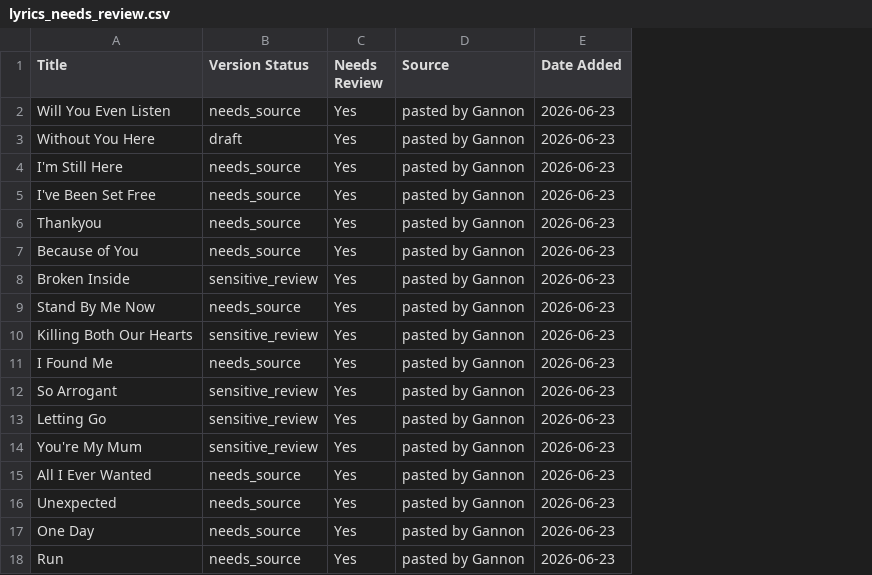
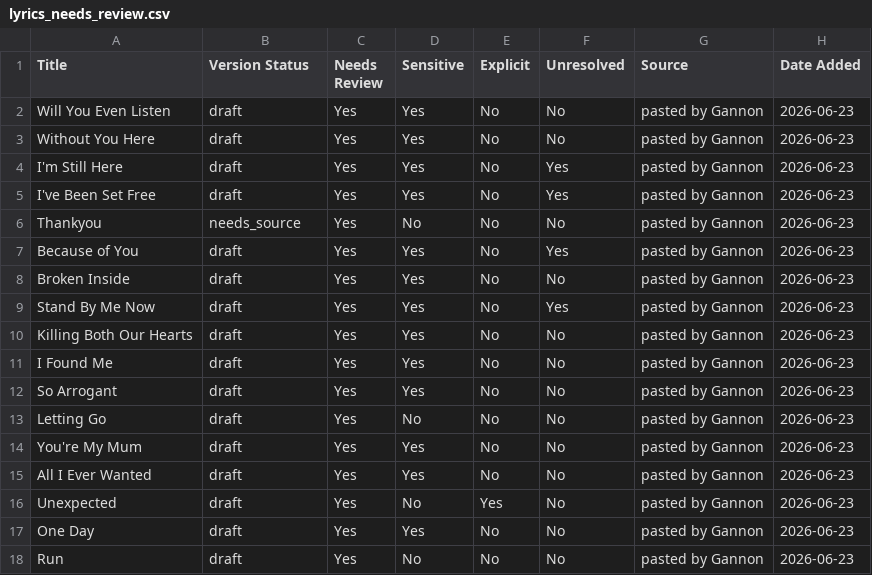
Before and after one commit to ganozwaye-stack/gannon-waye-music, a CSV file: src/docs/lyrics_needs_review.csv, drawn as a sheet; the diff names each change by its address in the sheet, - before the commit and + after, or states it on an @@ line.

```diff
--- a/src/docs/lyrics_needs_review.csv
+++ b/src/docs/lyrics_needs_review.csv
+column D (Sensitive), rows 2-18: Yes | Yes | Yes | Yes | No | Yes | Yes | Yes | Yes | Yes | Yes | No | Yes | Yes | No | Yes | No
+column E (Explicit), rows 2-18: No | No | No | No | No | No | No | No | No | No | No | No | No | No | Yes | No | No
+column F (Unresolved), rows 2-18: No | No | Yes | Yes | No | Yes | No | Yes | No | No | No | No | No | No | No | No | No
-B2 (Version Status): needs_source
+B2 (Version Status): draft
-B4:B5 (Version Status): needs_source
+B4:B5 (Version Status): draft
-B7 (Version Status): needs_source
+B7 (Version Status): draft
-B8 (Version Status): sensitive_review
+B8 (Version Status): draft
-B9 (Version Status): needs_source
+B9 (Version Status): draft
-B10 (Version Status): sensitive_review
+B10 (Version Status): draft
-B11 (Version Status): needs_source
+B11 (Version Status): draft
-B12:B14 (Version Status): sensitive_review
+B12:B14 (Version Status): draft
-B15:B18 (Version Status): needs_source
+B15:B18 (Version Status): draft
```
Also changed, not shown: src/docs/lyrics_missing_sources.csv, src/docs/lyrics_sensitive_review.csv, 1 other file.
